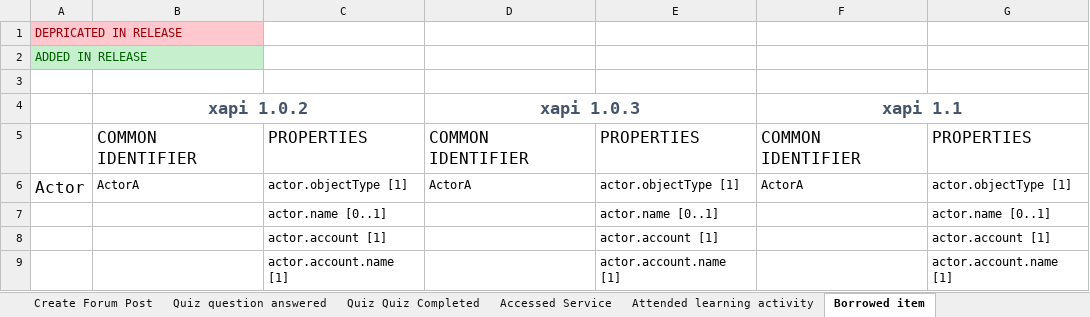
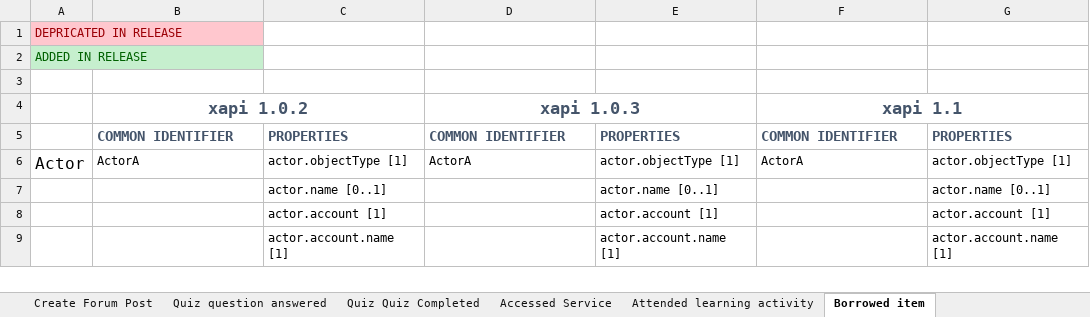
Before and after one commit to camwestwood/xapi, an Excel workbook: change_log.xlsx, sheet Borrowed item, drawn as a sheet; only a part is shown; values as stored, in another font and other column widths than the file's, no borders; the diff names each change by its address in the sheet, - before the commit and + after, or states it on an @@ line.

```diff
--- a/change_log.xlsx (sheet Borrowed item)
+++ b/change_log.xlsx (sheet Borrowed item)
@@ B5:G5 bold: off → on, text colour: black → #44546A, text size: smaller @@
```
Also changed, not shown: sheet Assignment Submitted, sheet Assignment Graded, sheet Accessed Service, sheet Logged in, sheet Resource subitem Viewed, sheet Resource Viewed, 5 more sheets.
